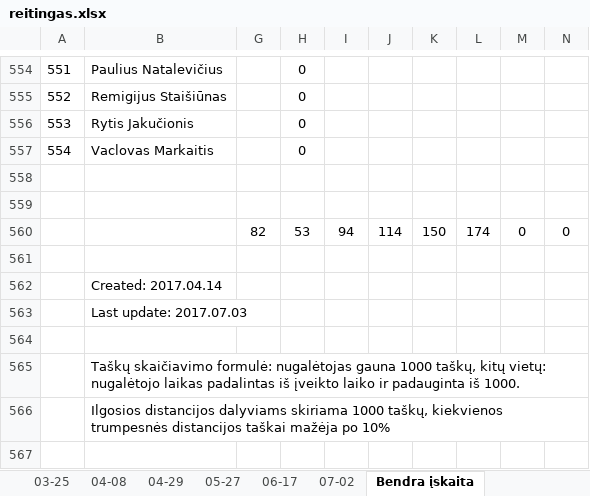
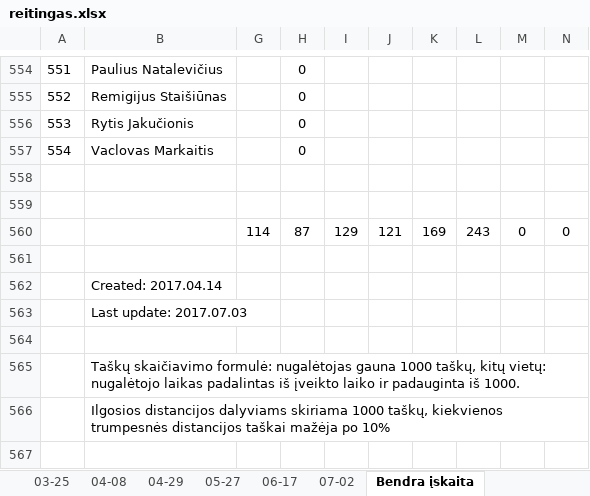
Before and after one commit to povilasb/triatlonoreitingas.lt, an Excel workbook: reitingas.xlsx, sheet Bendra įskaita, drawn as a sheet; only a part is shown, gaps mark what is left out; values as stored, in another font and other column widths than the file's, no borders; conditional formats and table styles not drawn; the diff names each change by its address in the sheet, - before the commit and + after, or states it on an @@ line.

Commit message:
Update ratings

```diff
--- a/reitingas.xlsx (sheet Bendra įskaita)
+++ b/reitingas.xlsx (sheet Bendra įskaita)
-G560: 82
+G560: 114
-H560: 53
+H560: 87
-I560: 94
+I560: 129
-J560: 114
+J560: 121
-K560: 150
+K560: 169
-L560: 174
+L560: 243
```
Also changed, not shown: formulas that keep their value.
